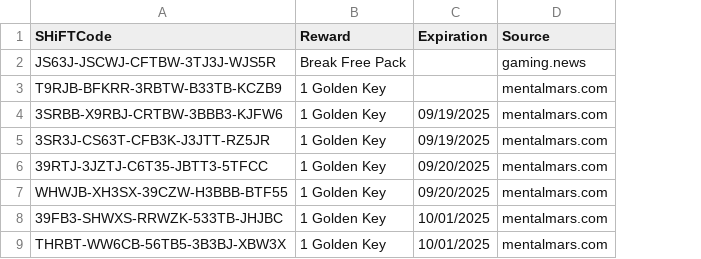
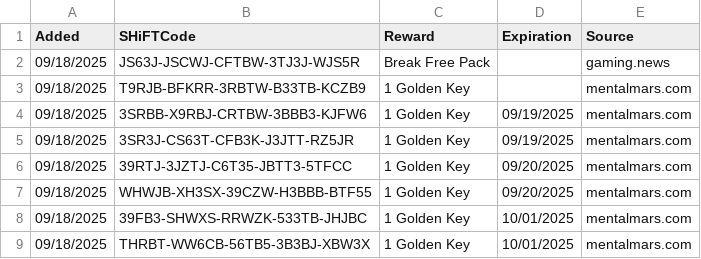
Before and after one commit to VinceCarbone/Borderlands4-SHiFTCodes, a CSV file: Borderlands4 SHiFT Codes.csv, drawn as a sheet; the diff names each change by its address in the sheet, - before the commit and + after, or states it on an @@ line.

Commit message:
SHiFT code update 09/18/2025

```diff
--- a/Borderlands4 SHiFT Codes.csv
+++ b/Borderlands4 SHiFT Codes.csv
+column A (Added), rows 2-9: all 09/18/2025
```
